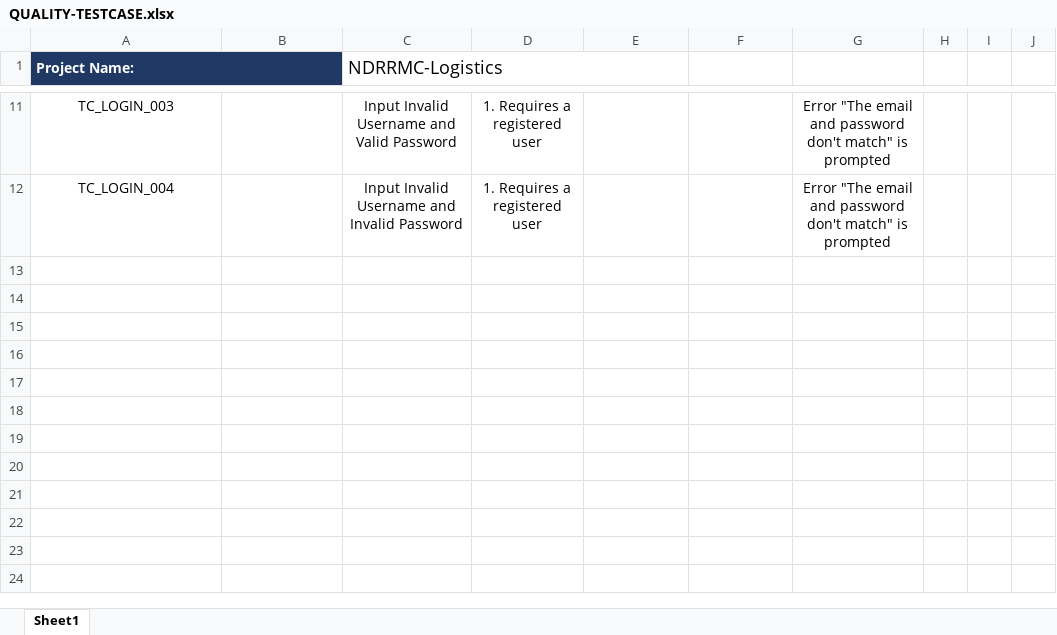
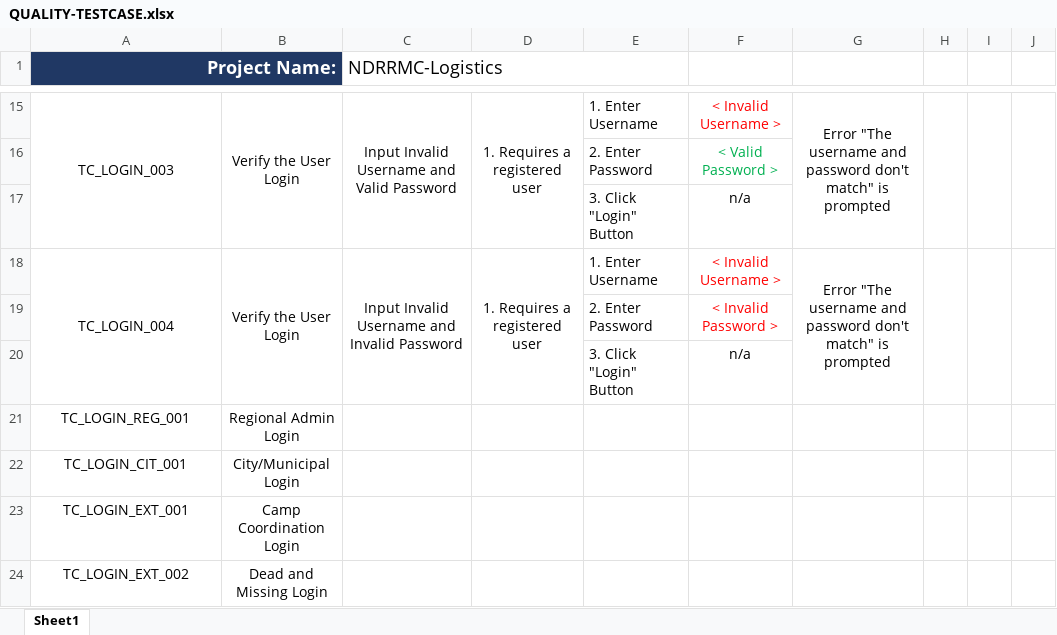
Before and after one commit to mpjimenez0/SOFTDEV-QUALITY, an Excel workbook: DIAGRAMS/QUALITY-TESTCASE.xlsx, sheet Sheet1, drawn as a sheet; only a part is shown, gaps mark what is left out; values as stored, in another font and other column widths than the file's, no borders; addresses are those after the commit; the diff covers the shown part only; the diff names each change by its address in the sheet, - before the commit and + after, or states it on an @@ line.

```diff
--- a/DIAGRAMS/QUALITY-TESTCASE.xlsx (sheet Sheet1)
+++ b/DIAGRAMS/QUALITY-TESTCASE.xlsx (sheet Sheet1)
@@ A1 text size: larger, alignment: left → right @@
+A15:A17 merged
-B15: (empty)
+B15: Verify the User Login
+B15:B17 merged
+C15:C17 merged
+D15:D17 merged
-E15: (empty)
+E15: 1. Enter Username
-F15: (empty)
+F15: < Invalid Username >
-G15: Error "The email and password…
+G15: Error "The username and password…
+G15:G17 merged
+H15:H17 merged
+I15:I17 merged
+J15:J17 merged
+row 16:  |  |  |  | 2. Enter Password | < Valid Password >
+row 17:  |  |  |  | 3. Click "Login" Button | n/a
+A18:A20 merged
-B18: (empty)
+B18: Verify the User Login
+B18:B20 merged
+C18:C20 merged
+D18:D20 merged
-E18: (empty)
+E18: 1. Enter Username
-F18: (empty)
+F18: < Invalid Username >
-G18: Error "The email and password…
+G18: Error "The username and password…
+G18:G20 merged
+H18:H20 merged
+I18:I20 merged
+J18:J20 merged
+row 19:  |  |  |  | 2. Enter Password | < Invalid Password >
+row 20:  |  |  |  | 3. Click "Login" Button | n/a
+row 21: TC_LOGIN_REG_001 | Regional Admin Login
+row 22: TC_LOGIN_CIT_001 | City/Municipal Login
+row 23: TC_LOGIN_EXT_001 | Camp Coordination Login
+row 24: TC_LOGIN_EXT_002 | Dead and Missing Login
```
Also changed, not shown: 7 added rows, 8 edited cells, cell formats and merged cells elsewhere in this sheet, 1 other file.
